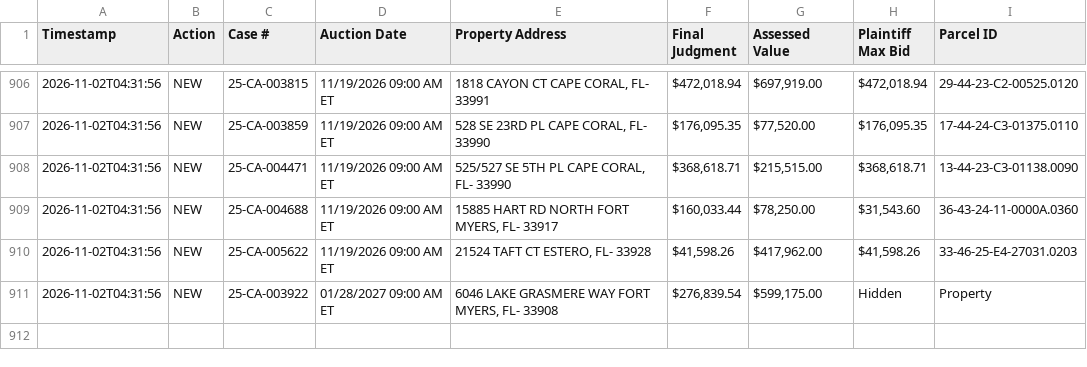
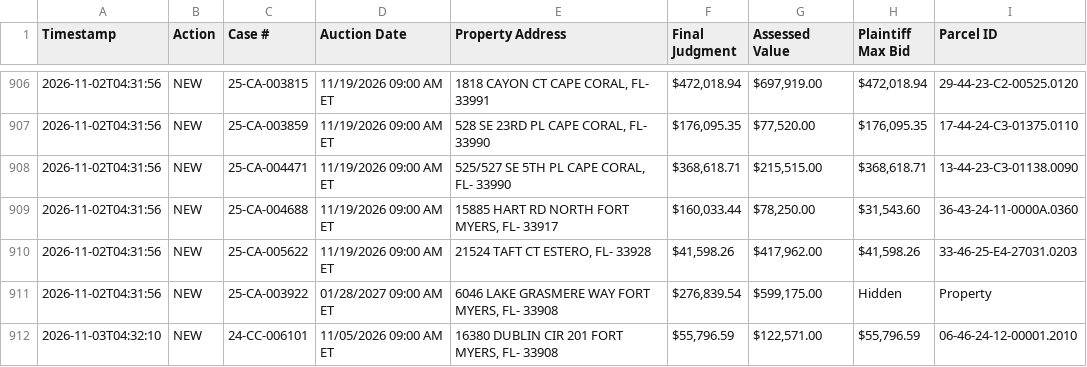
Before and after one commit to figlesias7/Realforeclose-lee, a CSV file: data/event_log.csv, drawn as a sheet; only a part is shown, gaps mark what is left out.

```diff
--- a/data/event_log.csv
+++ b/data/event_log.csv
@@ -911 +911,2 @@ Timestamp,Action,Case #,Auction Date,Property Address,Final Judgment,Assessed Va
 2026-11-02T04:31:56,NEW,25-CA-003922,01/28/2027 09:00 AM ET,"6046 LAKE GRASMERE WAY FORT MYERS, FL- 33908","$276,839.54","$599,175.00",Hidden,Property
+2026-11-03T04:32:10,NEW,24-CC-006101,11/05/2026 09:00 AM ET,"16380 DUBLIN CIR 201 FORT MYERS, FL- 33908","$55,796.59","$122,571.00","$55,796.59",06-46-24-12-00001.2010
```
Also changed, not shown: data/active_foreclosures.csv, data/all_seen.csv, 3 other files.
